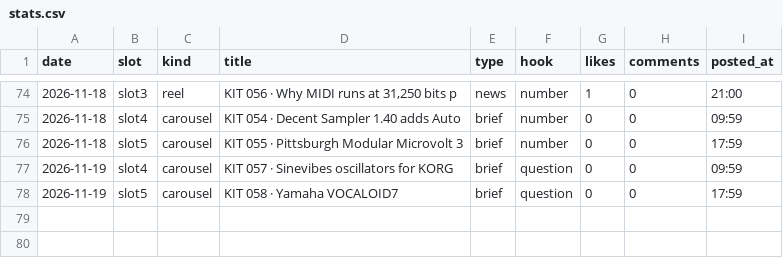
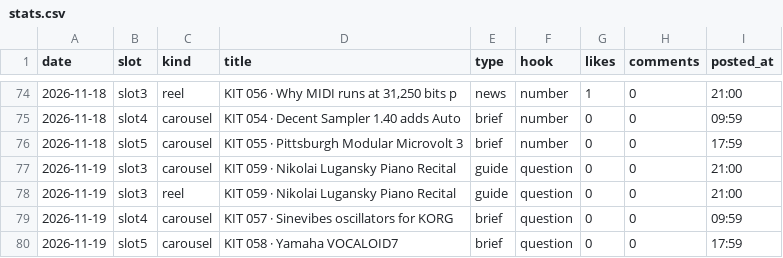
Before and after one commit to wonjoolee/mukit-media, a CSV file: pipeline/stats.csv, drawn as a sheet; only a part is shown, gaps mark what is left out.

Commit message:
posted 2026-11-19-2104

```diff
--- a/pipeline/stats.csv
+++ b/pipeline/stats.csv
@@ -76,2 +76,4 @@ date,slot,kind,title,type,hook,likes,comments,posted_at
 2026-11-18,slot5,carousel,KIT 055 · Pittsburgh Modular Microvolt 3,brief,number,0,0,17:59
+2026-11-19,slot3,carousel,KIT 059 · Nikolai Lugansky Piano Recital,guide,question,0,0,21:00
+2026-11-19,slot3,reel,KIT 059 · Nikolai Lugansky Piano Recital,guide,question,0,0,21:00
 2026-11-19,slot4,carousel,KIT 057 · Sinevibes oscillators for KORG,brief,question,0,0,09:59
```
Also changed, not shown: 1 other file.
